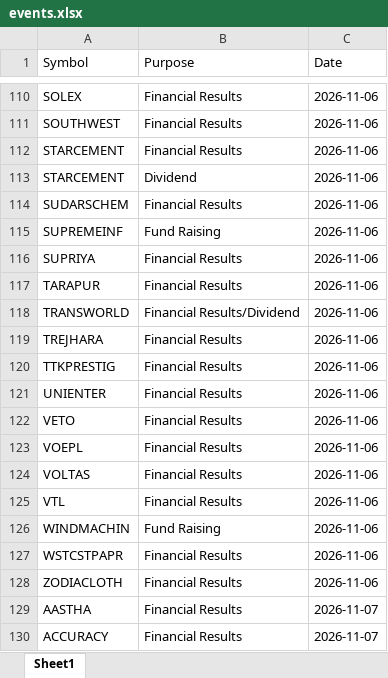
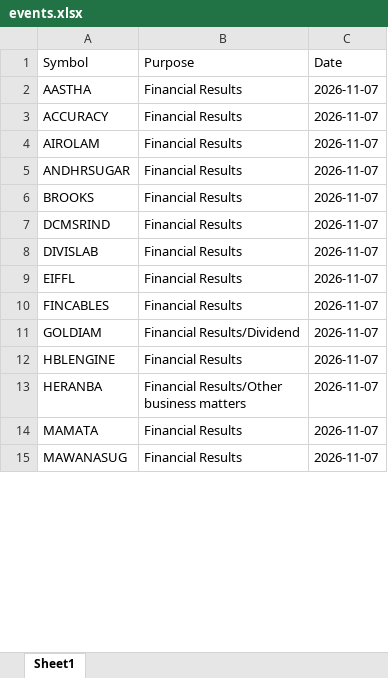
Before and after one commit to drimtiyazkhan/project-shadow, an Excel workbook: data/events.xlsx, sheet Sheet1, drawn as a sheet; only a part is shown, gaps mark what is left out; the shorter side is filled out with more unchanged rows; values as stored, in another font and other column widths than the file's, no borders; removed rows and columns are numbered as before the commit, all else as after; the diff covers the shown part only; the diff names each change by its address in the sheet, - before the commit and + after, or states it on an @@ line.

```diff
--- a/data/events.xlsx (sheet Sheet1)
+++ b/data/events.xlsx (sheet Sheet1)
-row 110: SOLEX | Financial Results | 2026-11-06
-row 111: SOUTHWEST | Financial Results | 2026-11-06
-row 112: STARCEMENT | Financial Results | 2026-11-06
-row 113: STARCEMENT | Dividend | 2026-11-06
-row 114: SUDARSCHEM | Financial Results | 2026-11-06
-row 115: SUPREMEINF | Fund Raising | 2026-11-06
-row 116: SUPRIYA | Financial Results | 2026-11-06
-row 117: TARAPUR | Financial Results | 2026-11-06
-row 118: TRANSWORLD | Financial Results/Dividend | 2026-11-06
-row 119: TREJHARA | Financial Results | 2026-11-06
-row 120: TTKPRESTIG | Financial Results | 2026-11-06
-row 121: UNIENTER | Financial Results | 2026-11-06
-row 122: VETO | Financial Results | 2026-11-06
-row 123: VOEPL | Financial Results | 2026-11-06
-row 124: VOLTAS | Financial Results | 2026-11-06
-row 125: VTL | Financial Results | 2026-11-06
-row 126: WINDMACHIN | Fund Raising | 2026-11-06
-row 127: WSTCSTPAPR | Financial Results | 2026-11-06
-row 128: ZODIACLOTH | Financial Results | 2026-11-06
```
Also changed, not shown: 148 added rows and 108 removed rows elsewhere in this sheet, 1 other file.
